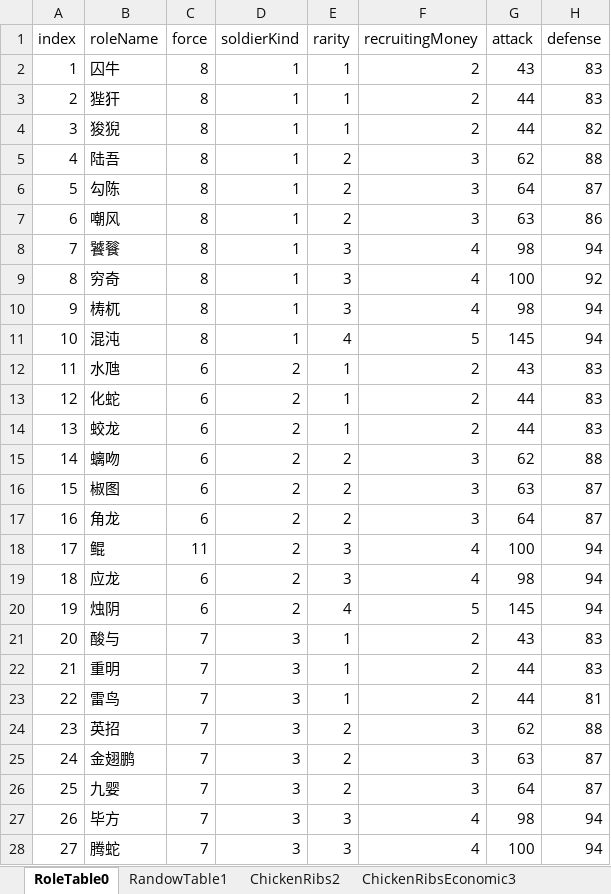
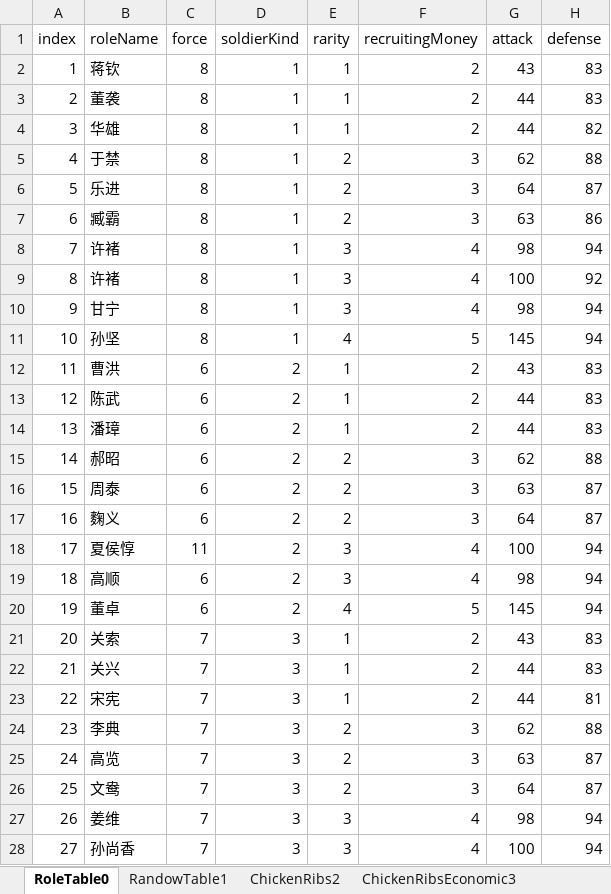
Before and after one commit to MiYanLiang/GameCommon, an Excel workbook: Conversion/AutoChangeJson/datasrc/111.xlsx, sheet RoleTable0, drawn as a sheet; only a part is shown; values as stored, in another font and other column widths than the file's, no cell formats; conditional formats not drawn; the diff covers the shown part only; the diff names each change by its address in the sheet, - before the commit and + after, or states it on an @@ line.

```diff
--- a/Conversion/AutoChangeJson/datasrc/111.xlsx (sheet RoleTable0)
+++ b/Conversion/AutoChangeJson/datasrc/111.xlsx (sheet RoleTable0)
-B2 (roleName): 囚牛
+B2 (roleName): 蒋钦
-B3 (roleName): 狴犴
+B3 (roleName): 董袭
-B4 (roleName): 狻猊
+B4 (roleName): 华雄
-B5 (roleName): 陆吾
+B5 (roleName): 于禁
-B6 (roleName): 勾陈
+B6 (roleName): 乐进
-B7 (roleName): 嘲风
+B7 (roleName): 臧霸
-B8 (roleName): 饕餮
+B8 (roleName): 许褚
-B9 (roleName): 穷奇
+B9 (roleName): 许褚
-B10 (roleName): 梼杌
+B10 (roleName): 甘宁
-B11 (roleName): 混沌
+B11 (roleName): 孙坚
-B12 (roleName): 水虺
+B12 (roleName): 曹洪
-B13 (roleName): 化蛇
+B13 (roleName): 陈武
-B14 (roleName): 蛟龙
+B14 (roleName): 潘璋
-B15 (roleName): 螭吻
+B15 (roleName): 郝昭
-B16 (roleName): 椒图
+B16 (roleName): 周泰
-B17 (roleName): 角龙
+B17 (roleName): 麴义
-B18 (roleName): 鲲
+B18 (roleName): 夏侯惇
-B19 (roleName): 应龙
+B19 (roleName): 高顺
-B20 (roleName): 烛阴
+B20 (roleName): 董卓
-B21 (roleName): 酸与
+B21 (roleName): 关索
-B22 (roleName): 重明
+B22 (roleName): 关兴
-B23 (roleName): 雷鸟
+B23 (roleName): 宋宪
-B24 (roleName): 英招
+B24 (roleName): 李典
-B25 (roleName): 金翅鹏
+B25 (roleName): 高览
-B26 (roleName): 九婴
+B26 (roleName): 文鸯
-B27 (roleName): 毕方
+B27 (roleName): 姜维
-B28 (roleName): 腾蛇
+B28 (roleName): 孙尚香
```
Also changed, not shown: 55 edited cells elsewhere in this sheet, sheet ForcesTable11, sheet BattleTable14, sheet SoldierSkillTable10, sheet SoldierType16, sheet Difficulty15, cell formats.
